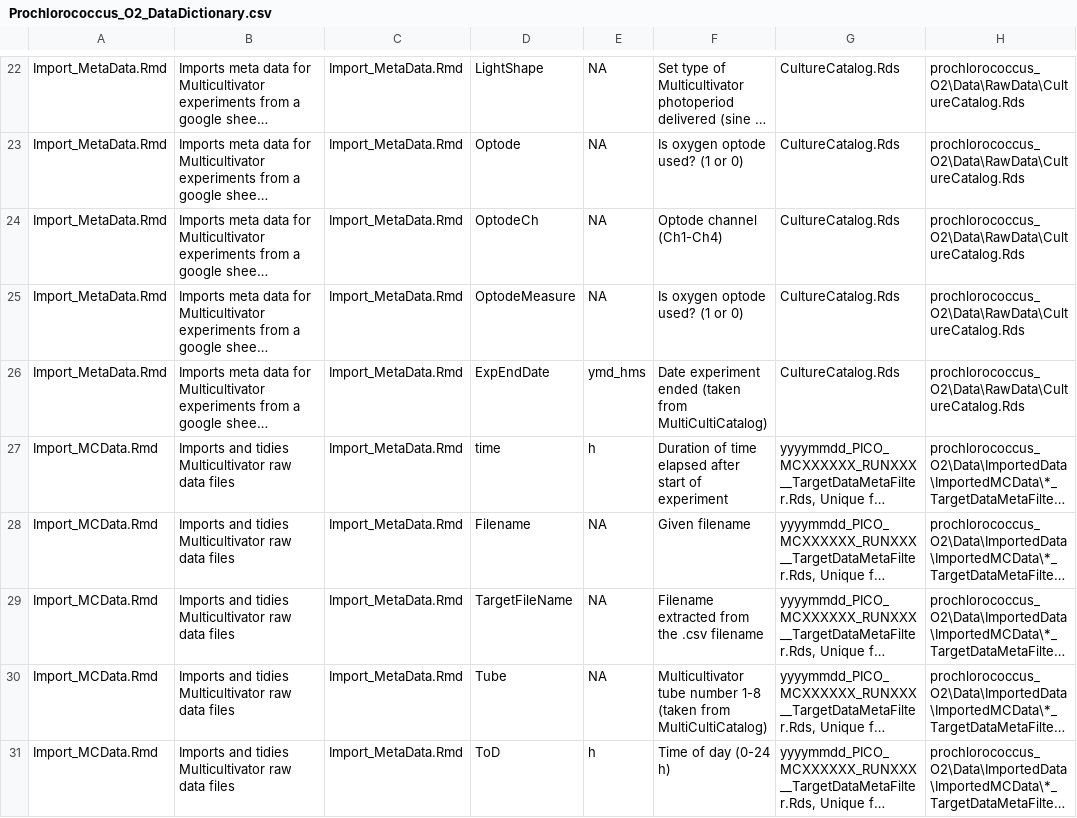
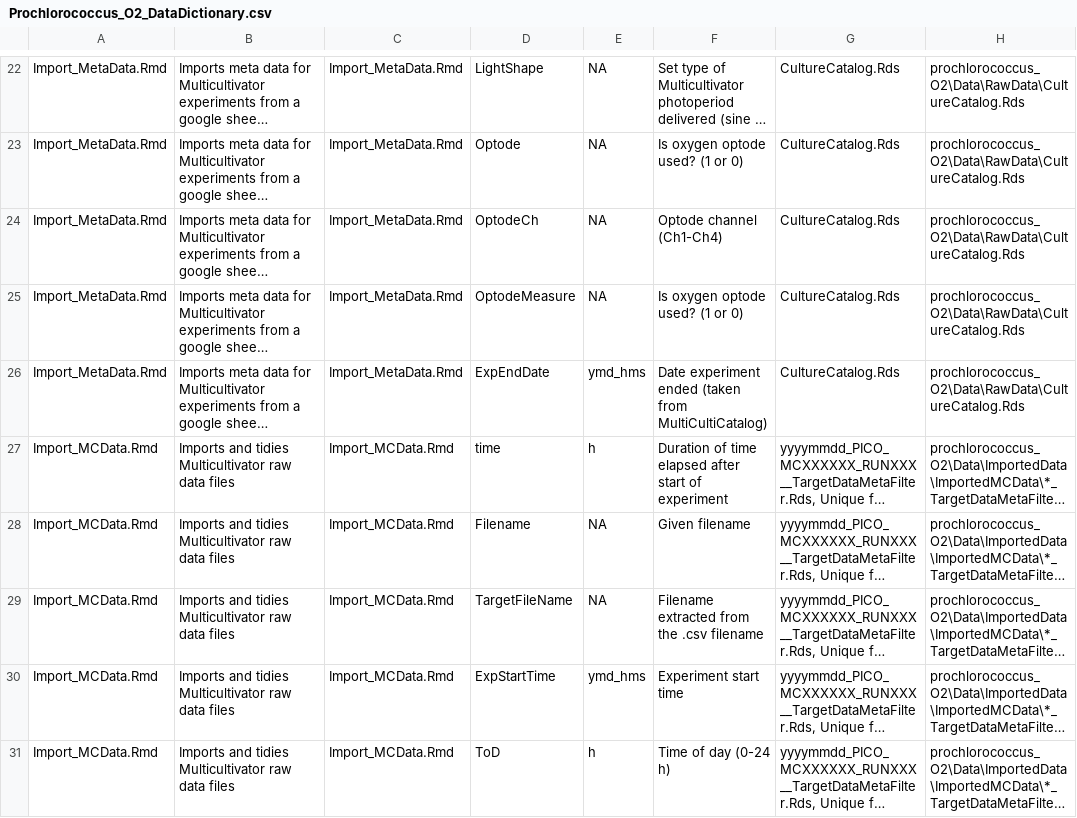
Before and after one commit to FundyPhytoPhys/prochlorococcus_o2, a CSV file: Docs/Prochlorococcus_O2_DataDictionary.csv, drawn as a sheet; only a part is shown, gaps mark what is left out; long unchanged cells end in …; the diff covers the shown part only; the diff names each change by its address in the sheet, - before the commit and + after, or states it on an @@ line.

Commit message:
Added to data dictionary

```diff
--- a/Docs/Prochlorococcus_O2_DataDictionary.csv
+++ b/Docs/Prochlorococcus_O2_DataDictionary.csv
-C27:C31: Import_MetaData.Rmd
+C27:C31: Import_MCData.Rmd
-D30: Tube
+D30: ExpStartTime
-E30: NA
+E30: ymd_hms
-F30: Multicultivator tube number 1-8 (taken from MultiCultiCatalog)
+F30: Experiment start time
```
Also changed, not shown: 3 added rows, 3 removed rows, 1 moved row and 19 edited cells elsewhere in this file.
